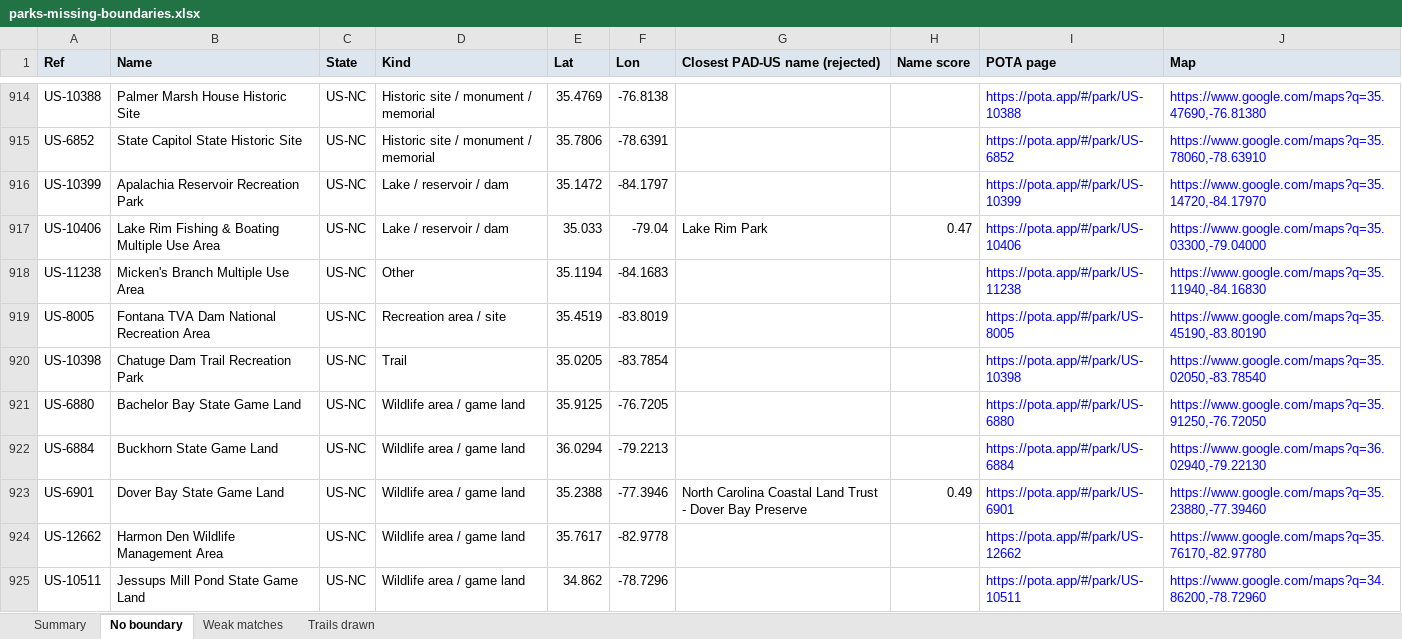
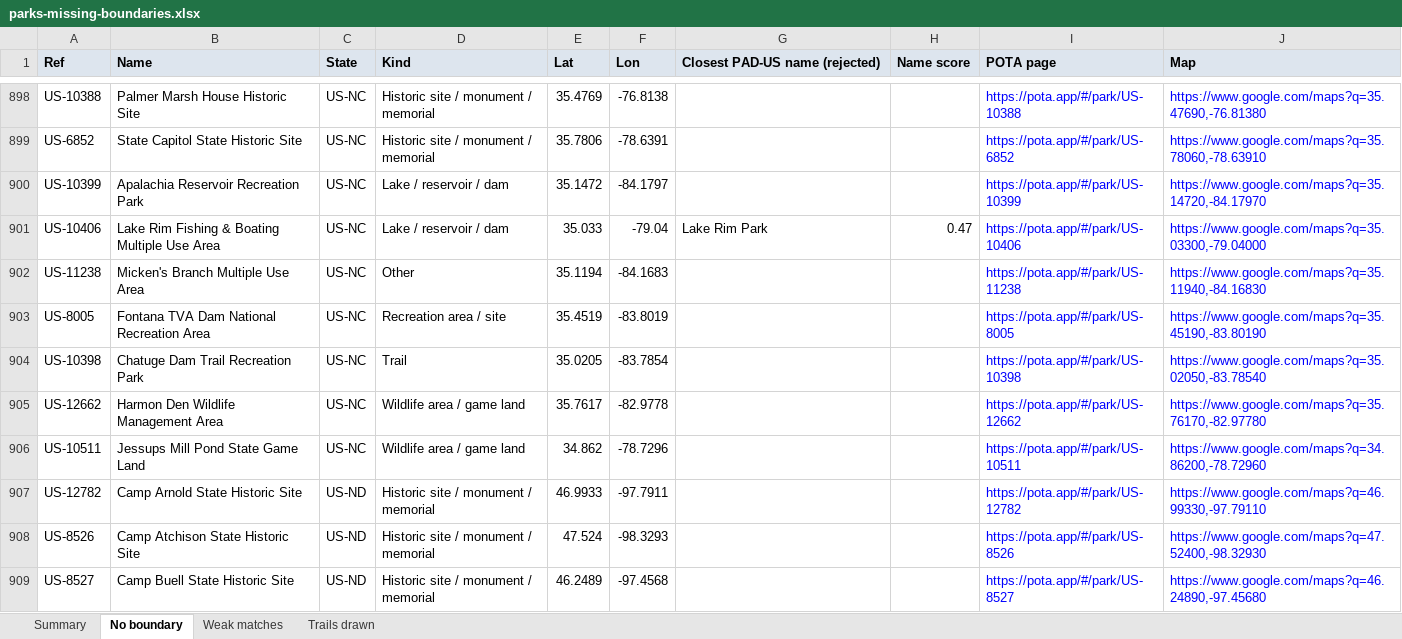
Before and after one commit to jsttylr/park-map, an Excel workbook: docs/parks-missing-boundaries.xlsx, sheet No boundary, drawn as a sheet; only a part is shown, gaps mark what is left out; the shorter side is filled out with more unchanged rows; values as stored, in another font and other column widths than the file's, no borders; the diff covers the shown part only; the diff names each change by its address in the sheet, - before the commit and + after, or states it on an @@ line.

```diff
--- a/docs/parks-missing-boundaries.xlsx (sheet No boundary)
+++ b/docs/parks-missing-boundaries.xlsx (sheet No boundary)
-row 921: US-6880 | Bachelor Bay State Game Land | US-NC | Wildlife area / game land | 35.9125 | -76.7205 |  |  | https://pota.app/#/park/US-6880 | https://www.google.com/maps?q=35.91250,-76.72050
-row 922: US-6884 | Buckhorn State Game Land | US-NC | Wildlife area / game land | 36.0294 | -79.2213 |  |  | https://pota.app/#/park/US-6884 | https://www.google.com/maps?q=36.02940,-79.22130
-row 923: US-6901 | Dover Bay State Game Land | US-NC | Wildlife area / game land | 35.2388 | -77.3946 | North Carolina Coastal Land Trust - Dover Bay Preserve | 0.49 | https://pota.app/#/park/US-6901 | https://www.google.com/maps?q=35.23880,-77.39460
```
Also changed, not shown: 27 removed rows elsewhere in this sheet, sheet Weak matches, sheet Summary.
